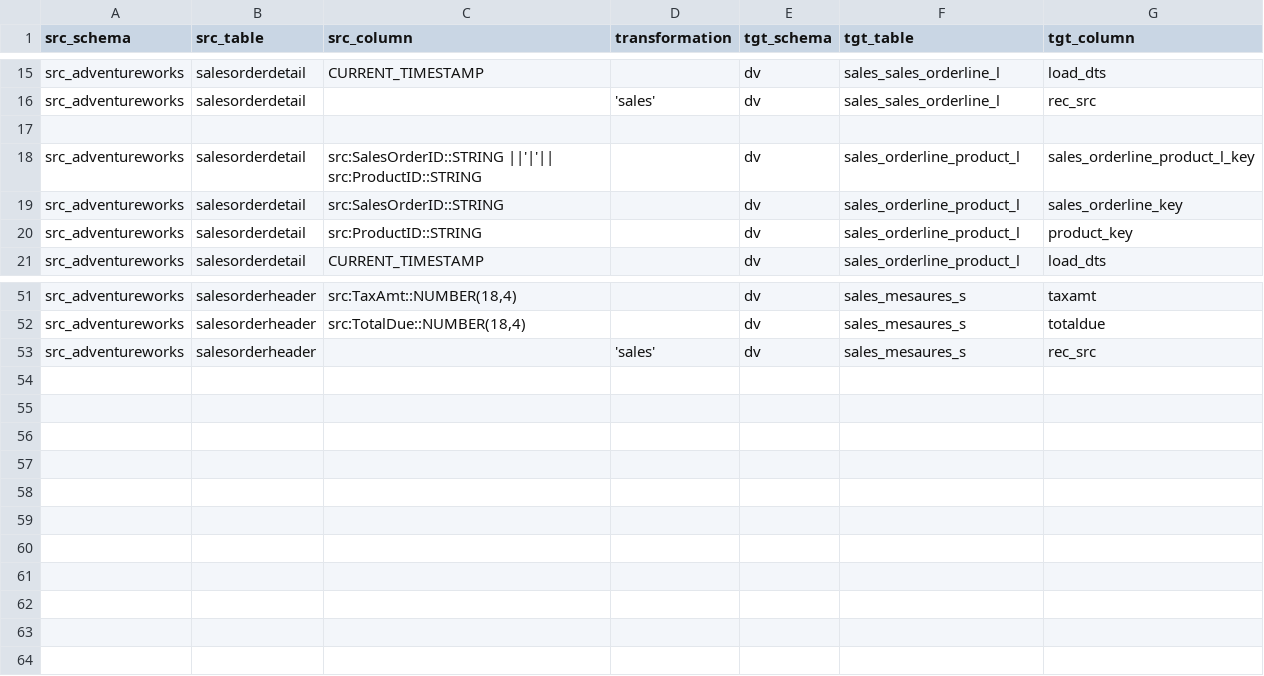
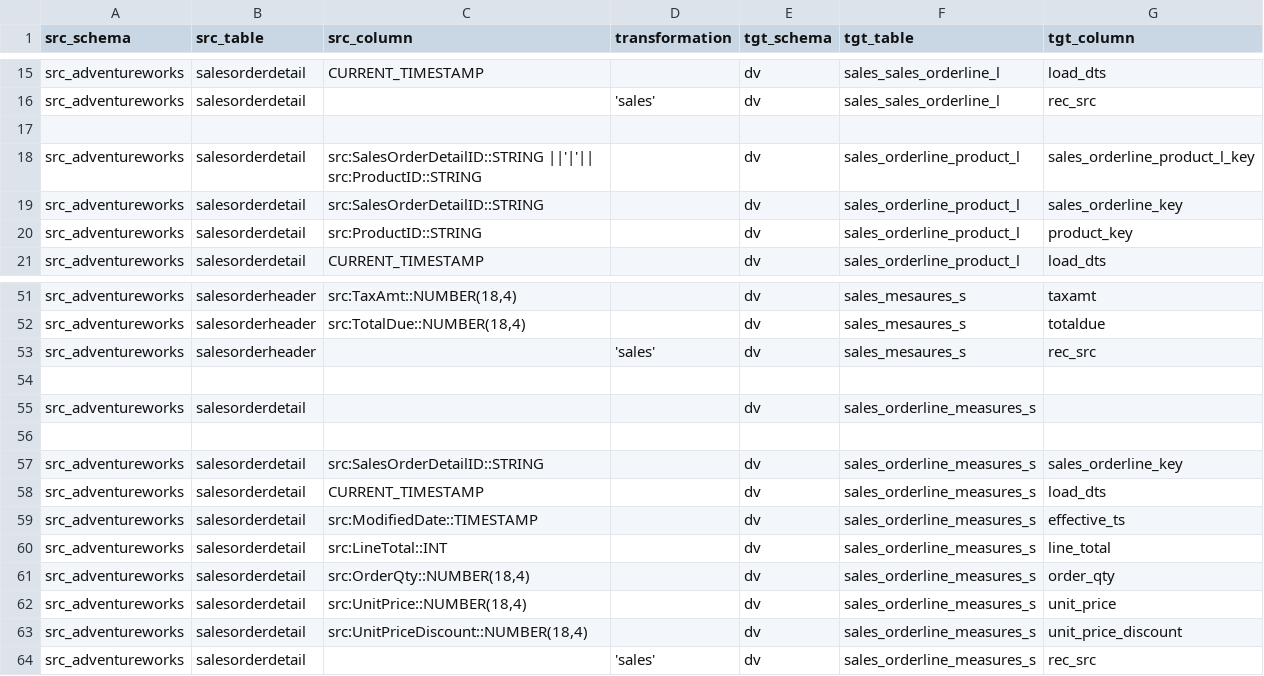
Before and after one commit to TopOfMinds/EcommerceAnalysisDataVault, a CSV file: metadata/mapping/column/sales.csv, drawn as a sheet; only a part is shown, gaps mark what is left out.

```diff
--- a/metadata/mapping/column/sales.csv
+++ b/metadata/mapping/column/sales.csv
@@ -17,4 +17,4 @@ src_adventureworks,salesorderdetail,,'sales',dv,sales_sales_orderline_l,rec_src
 
-src_adventureworks,salesorderdetail,"src:SalesOrderID::STRING ||'|'|| src:ProductID::STRING",,dv,sales_orderline_product_l,sales_orderline_product_l_key
-src_adventureworks,salesorderdetail,src:SalesOrderID::STRING,,dv,sales_orderline_product_l,sales_orderline_key
+src_adventureworks,salesorderdetail,"src:SalesOrderDetailID::STRING ||'|'|| src:ProductID::STRING",,dv,sales_orderline_product_l,sales_orderline_product_l_key
+src_adventureworks,salesorderdetail,src:SalesOrderDetailID::STRING,,dv,sales_orderline_product_l,sales_orderline_key
 src_adventureworks,salesorderdetail,src:ProductID::STRING,,dv,sales_orderline_product_l,product_key
@@ -53 +53,12 @@ src_adventureworks,salesorderheader,"src:TotalDue::NUMBER(18,4)",,dv,sales_mesau
 src_adventureworks,salesorderheader,,'sales',dv,sales_mesaures_s,rec_src
+
+src_adventureworks,salesorderdetail,,,dv,sales_orderline_measures_s,
+
+src_adventureworks,salesorderdetail,src:SalesOrderDetailID::STRING,,dv,sales_orderline_measures_s,sales_orderline_key
+src_adventureworks,salesorderdetail,CURRENT_TIMESTAMP,,dv,sales_orderline_measures_s,load_dts
+src_adventureworks,salesorderdetail,src:ModifiedDate::TIMESTAMP,,dv,sales_orderline_measures_s,effective_ts
+src_adventureworks,salesorderdetail,src:LineTotal::INT,,dv,sales_orderline_measures_s,line_total
+src_adventureworks,salesorderdetail,"src:OrderQty::NUMBER(18,4)",,dv,sales_orderline_measures_s,order_qty
+src_adventureworks,salesorderdetail,"src:UnitPrice::NUMBER(18,4)",,dv,sales_orderline_measures_s,unit_price
+src_adventureworks,salesorderdetail,"src:UnitPriceDiscount::NUMBER(18,4)",,dv,sales_orderline_measures_s,unit_price_discount
+src_adventureworks,salesorderdetail,,'sales',dv,sales_orderline_measures_s,rec_src
```
Also changed, not shown: metadata/mapping/column/product.csv, metadata/mapping/table/table_mappings.csv, 6 other files.
